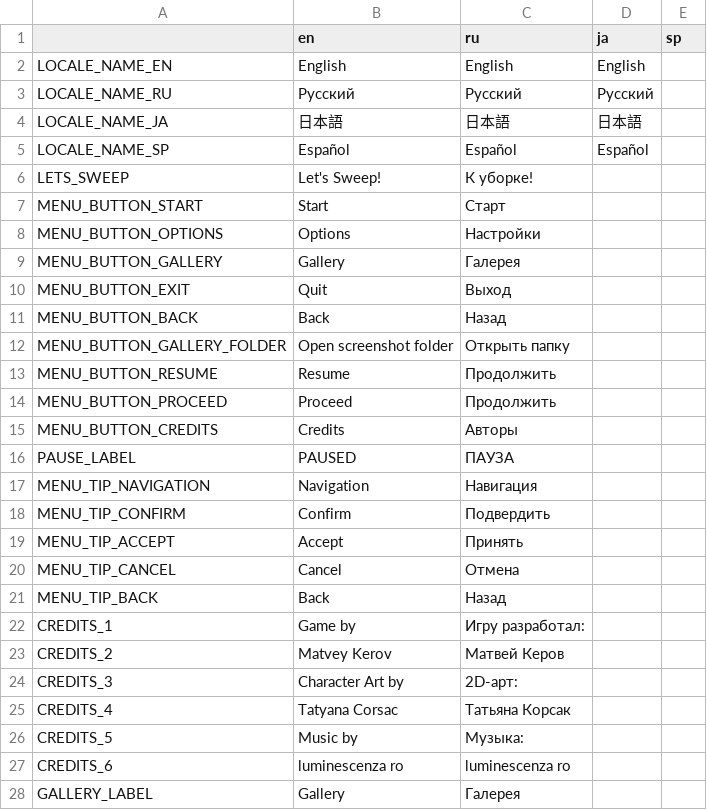
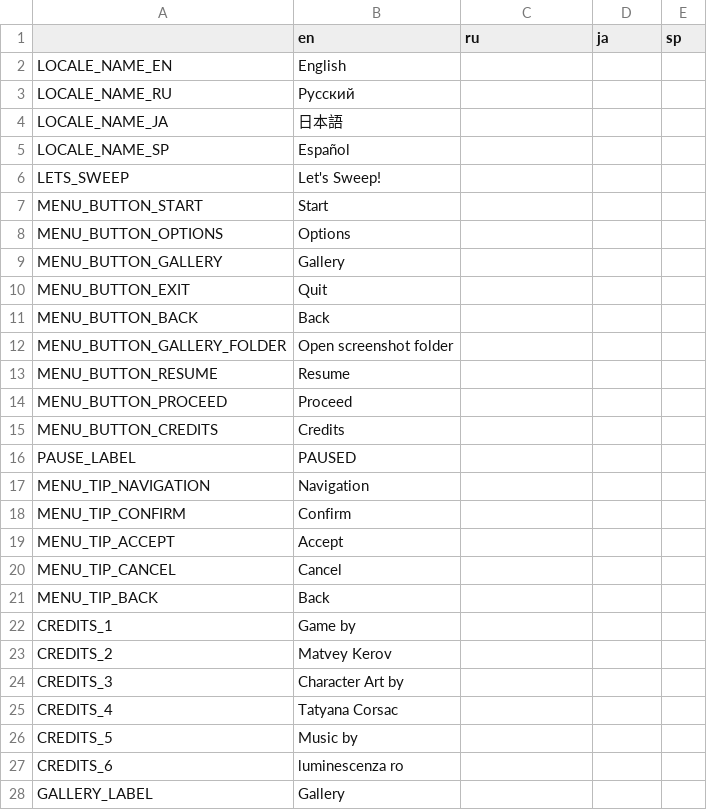
Before and after one commit to Aeterasu/akisouji, a CSV file: project/assets/localization/akisouji_localization_data.csv, drawn as a sheet; only a part is shown; the diff covers the shown part only.

```diff
--- a/project/assets/localization/akisouji_localization_data.csv
+++ b/project/assets/localization/akisouji_localization_data.csv
@@ -1,28 +1,28 @@
 ,en,ru,ja,sp
-LOCALE_NAME_EN,English,English,English,
-LOCALE_NAME_RU,Русский,Русский,Русский,
-LOCALE_NAME_JA,日本語,日本語,日本語,
-LOCALE_NAME_SP,Español,Español,Español,
-LETS_SWEEP,Let's Sweep!,К уборке!,,
-MENU_BUTTON_START,Start,Старт,,
-MENU_BUTTON_OPTIONS,Options,Настройки,,
-MENU_BUTTON_GALLERY,Gallery,Галерея,,
-MENU_BUTTON_EXIT,Quit,Выход,,
-MENU_BUTTON_BACK,Back,Назад,,
-MENU_BUTTON_GALLERY_FOLDER,Open screenshot folder,Открыть папку,,
-MENU_BUTTON_RESUME,Resume,Продолжить,,
-MENU_BUTTON_PROCEED,Proceed,Продолжить,,
-MENU_BUTTON_CREDITS,Credits,Авторы,,
-PAUSE_LABEL,PAUSED,ПАУЗА,,
-MENU_TIP_NAVIGATION,Navigation,Навигация,,
-MENU_TIP_CONFIRM,Confirm,Подвердить,,
-MENU_TIP_ACCEPT,Accept,Принять,,
-MENU_TIP_CANCEL,Cancel,Отмена,,
-MENU_TIP_BACK,Back,Назад,,
-CREDITS_1,Game by ,Игру разработал:,,
-CREDITS_2,Matvey Kerov,Матвей Керов,,
-CREDITS_3,Character Art by,2D-арт:,,
-CREDITS_4,Tatyana Corsac,Татьяна Корсак,,
-CREDITS_5,Music by,Музыка:,,
-CREDITS_6,luminescenza ro,luminescenza ro,,
-GALLERY_LABEL,Gallery,Галерея,,
+LOCALE_NAME_EN,English,,,
+LOCALE_NAME_RU,Русский,,,
+LOCALE_NAME_JA,日本語,,,
+LOCALE_NAME_SP,Español,,,
+LETS_SWEEP,Let's Sweep!,,,
+MENU_BUTTON_START,Start,,,
+MENU_BUTTON_OPTIONS,Options,,,
+MENU_BUTTON_GALLERY,Gallery,,,
+MENU_BUTTON_EXIT,Quit,,,
+MENU_BUTTON_BACK,Back,,,
+MENU_BUTTON_GALLERY_FOLDER,Open screenshot folder,,,
+MENU_BUTTON_RESUME,Resume,,,
+MENU_BUTTON_PROCEED,Proceed,,,
+MENU_BUTTON_CREDITS,Credits,,,
+PAUSE_LABEL,PAUSED,,,
+MENU_TIP_NAVIGATION,Navigation,,,
+MENU_TIP_CONFIRM,Confirm,,,
+MENU_TIP_ACCEPT,Accept,,,
+MENU_TIP_CANCEL,Cancel,,,
+MENU_TIP_BACK,Back,,,
+CREDITS_1,Game by ,,,
+CREDITS_2,Matvey Kerov,,,
+CREDITS_3,Character Art by,,,
+CREDITS_4,Tatyana Corsac,,,
+CREDITS_5,Music by,,,
+CREDITS_6,luminescenza ro,,,
+GALLERY_LABEL,Gallery,,,
```
Also changed, not shown: 1 added row and 22 edited cells elsewhere in this file, 3 other files.
